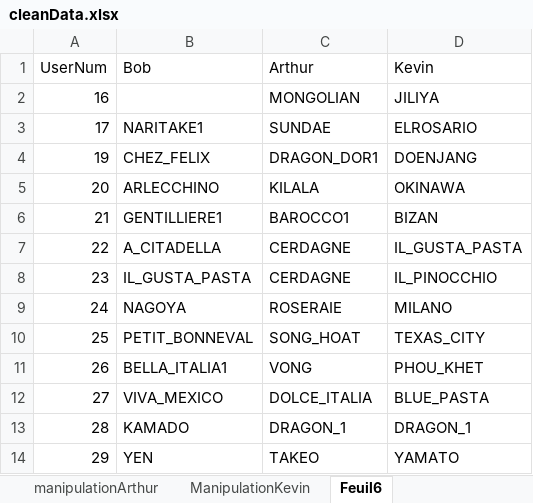
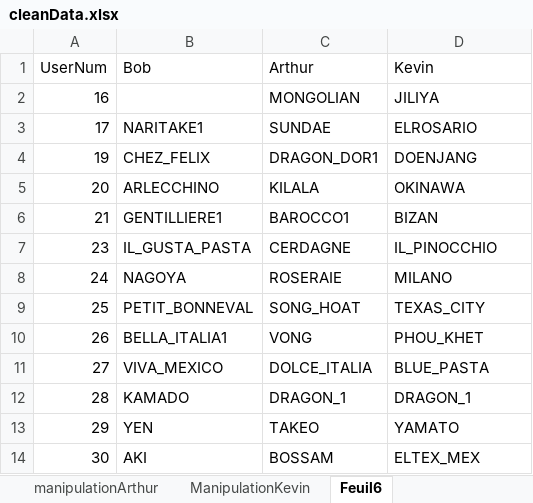
Before and after one commit to Olydia/Discolog, an Excel workbook: ToM/compVsMimic_Etude/EtudeFinale/cleanData.xlsx, sheet Feuil6, drawn as a sheet; only a part is shown; the shorter side is filled out with more unchanged rows; values as stored, in another font and other column widths than the file's, no borders; the diff names each change by its address in the sheet, - before the commit and + after, or states it on an @@ line.

```diff
--- a/ToM/compVsMimic_Etude/EtudeFinale/cleanData.xlsx (sheet Feuil6)
+++ b/ToM/compVsMimic_Etude/EtudeFinale/cleanData.xlsx (sheet Feuil6)
-row 7: 22 | A_CITADELLA | CERDAGNE | IL_GUSTA_PASTA
```
Also changed, not shown: sheet Bob, sheet Arthur, sheet Kevin, sheet manipulationBob, sheet manipulationArthur, sheet ManipulationKevin.
